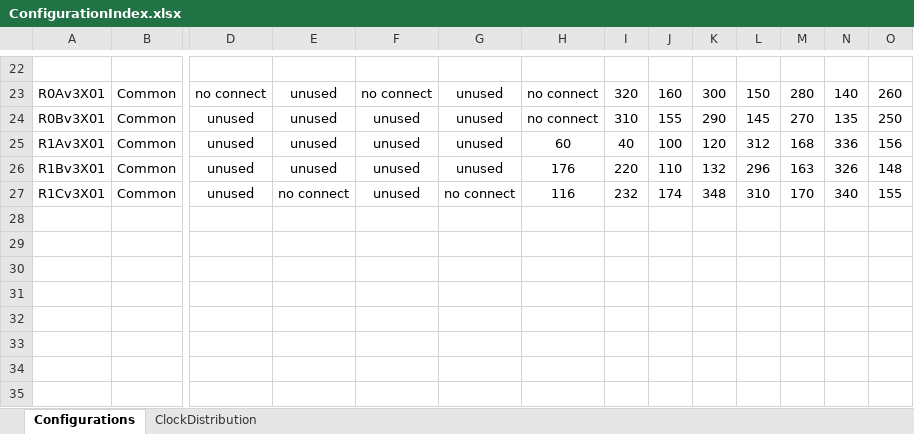
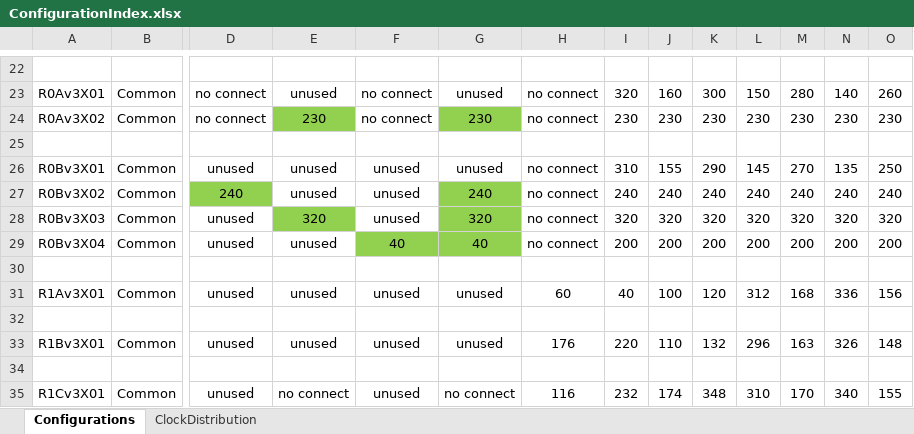
Before and after one commit to apollo-lhc/Cornell_CM_Rev3_HW, an Excel workbook: ClockBuilderPRO/projects/ConfigurationIndex.xlsx, sheet Configurations, drawn as a sheet; only a part is shown, gaps mark what is left out; values as stored, in another font and other column widths than the file's, no borders; rows hold the shown columns only; the diff names each change by its address in the sheet, - before the commit and + after, or states it on an @@ line.

Commit message:
Added synth config files for testing R0A and R0B inputs

```diff
--- a/ClockBuilderPRO/projects/ConfigurationIndex.xlsx (sheet Configurations)
+++ b/ClockBuilderPRO/projects/ConfigurationIndex.xlsx (sheet Configurations)
+row 24: R0Av3X02 | Common | no connect | 230 | no connect | 230 | no connect | 230 | 230 | 230 | 230 | 230 | 230 | 230
+row 25: (empty)
+row 27: R0Bv3X02 | Common | 240 | unused | unused | 240 | no connect | 240 | 240 | 240 | 240 | 240 | 240 | 240
+row 28: R0Bv3X03 | Common | unused | 320 | unused | 320 | no connect | 320 | 320 | 320 | 320 | 320 | 320 | 320
+row 29: R0Bv3X04 | Common | unused | unused | 40 | 40 | no connect | 200 | 200 | 200 | 200 | 200 | 200 | 200
+row 30: (empty)
+row 32: (empty)
+row 34: (empty)
```
Also changed, not shown: 15 other files.
